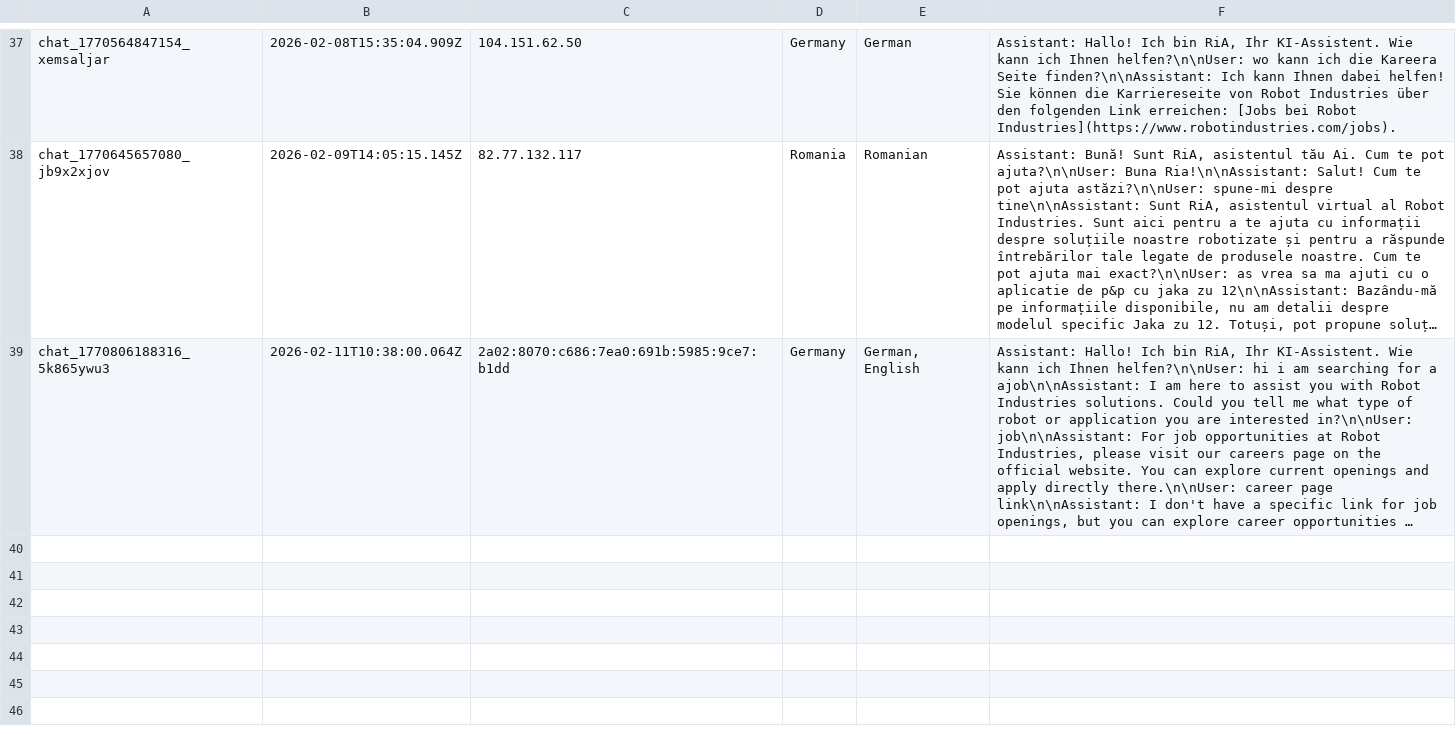
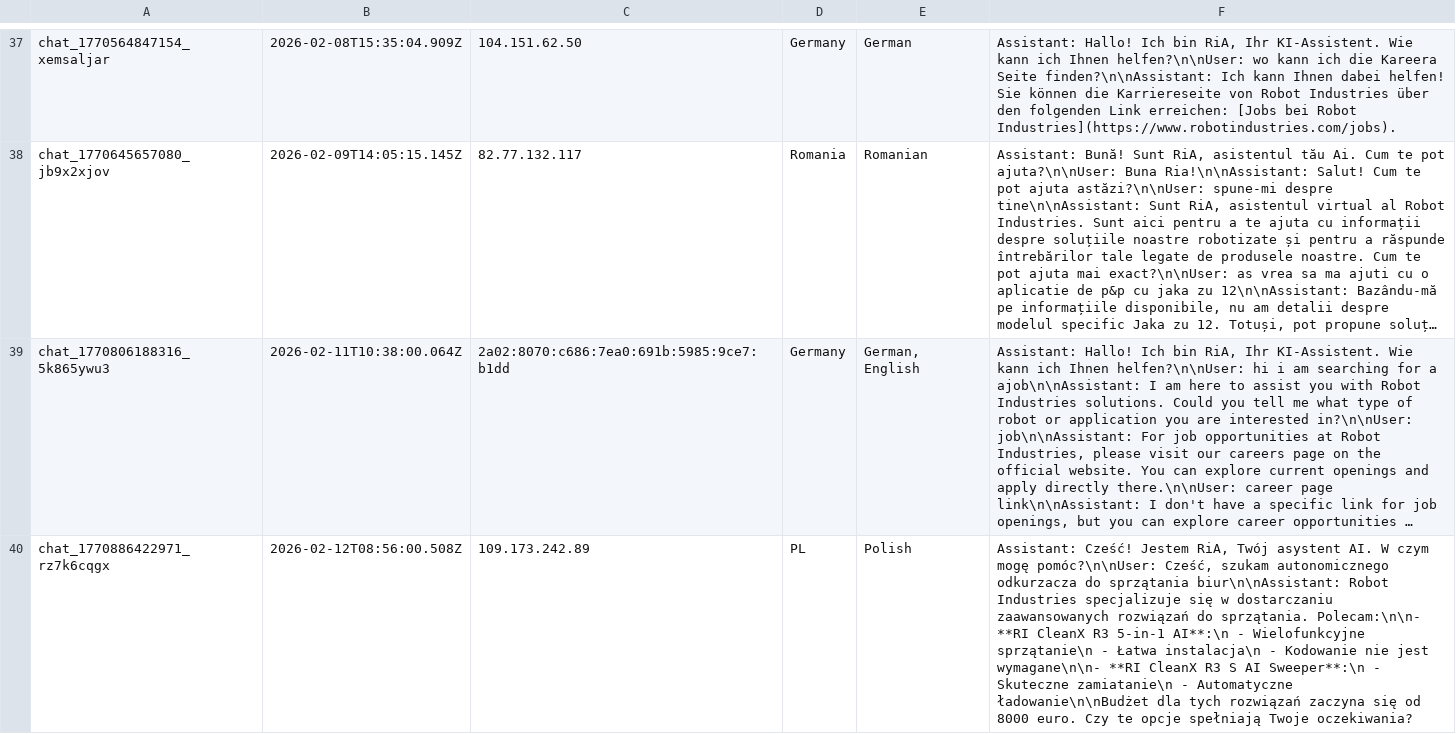
Before and after one commit to RaresC24/chatbot, a CSV file: conversations.csv, drawn as a sheet; only a part is shown, gaps mark what is left out; long unchanged cells end in …; the diff names each change by its address in the sheet, - before the commit and + after, or states it on an @@ line.

Commit message:
Log conversation chat_1770886422971_rz7k6cqgx

```diff
--- a/conversations.csv
+++ b/conversations.csv
+row 40: chat_1770886422971_rz7k6cqgx | 2026-02-12T08:56:00.508Z | 109.173.242.89 | PL | Polish | Assistant: Cześć! Jestem RiA, Twój asystent AI. W czym mogę pomóc?\n\nUser: Cześć, szukam autonomicznego odkurzacza do sprzątania biur\n\nAssistant: Robot Industries specjalizuje się w dostarczaniu zaawansowanych rozwiązań do sprzątania. Polecam:\n\n- **RI CleanX R3 5-in-1 AI**:\n - Wielofunkcyjne sprzątanie\n - Łatwa instalacja\n - Kodowanie nie jest wymagane\n\n- **RI CleanX R3 S AI Sweeper**:\n - Skuteczne zamiatanie\n - Automatyczne ładowanie\n\nBudżet dla tych rozwiązań zaczyna się od 8000 euro. Czy te opcje spełniają Twoje oczekiwania?
```
